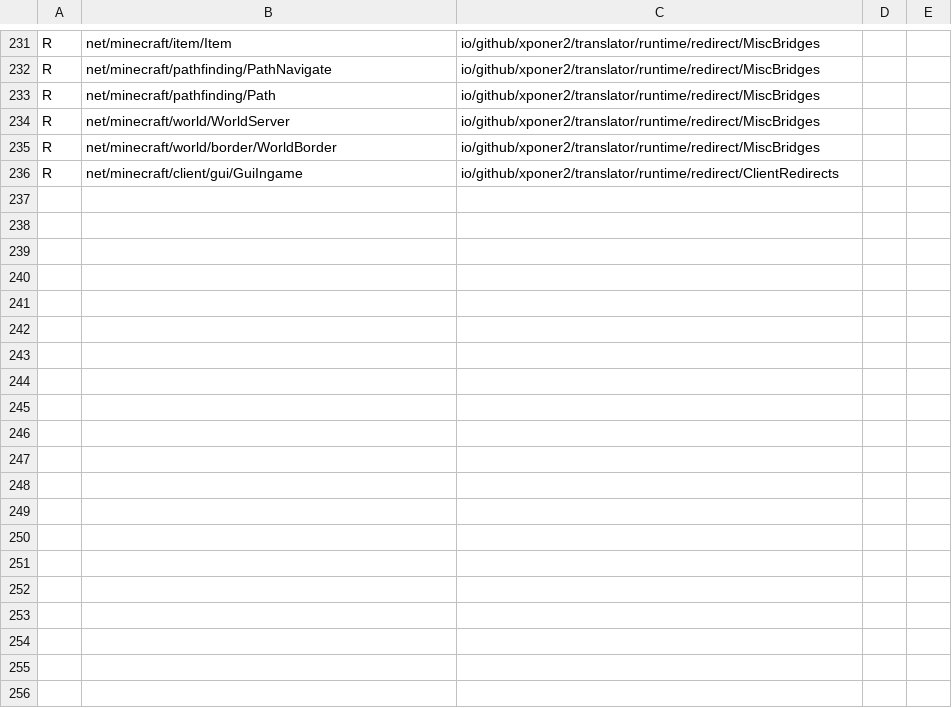
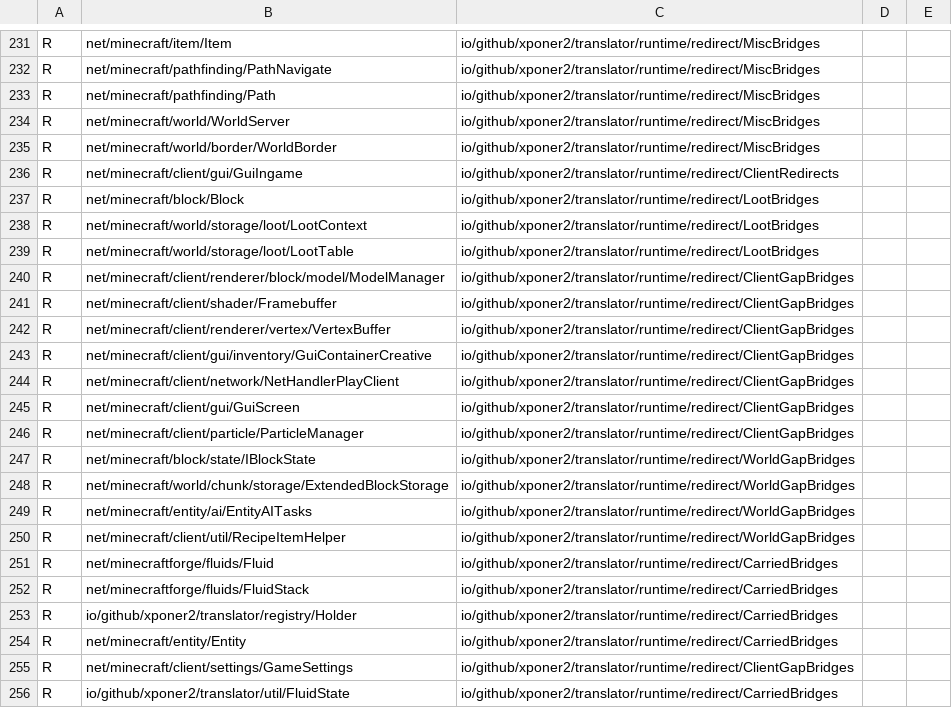
Before and after one commit to Xponer2/translator, a TSV file: src/main/resources/assets/translator/runtime/neoforge-1.21.1-redirects.tsv, drawn as a sheet; only a part is shown, gaps mark what is left out; the diff covers the shown part only.

```diff
--- a/src/main/resources/assets/translator/runtime/neoforge-1.21.1-redirects.tsv
+++ b/src/main/resources/assets/translator/runtime/neoforge-1.21.1-redirects.tsv
@@ -236 +236,21 @@ R	net/minecraft/world/border/WorldBorder	io/github/xponer2/translator/runtime/re
 R	net/minecraft/client/gui/GuiIngame	io/github/xponer2/translator/runtime/redirect/ClientRedirects
+R	net/minecraft/block/Block	io/github/xponer2/translator/runtime/redirect/LootBridges
+R	net/minecraft/world/storage/loot/LootContext	io/github/xponer2/translator/runtime/redirect/LootBridges
+R	net/minecraft/world/storage/loot/LootTable	io/github/xponer2/translator/runtime/redirect/LootBridges
+R	net/minecraft/client/renderer/block/model/ModelManager	io/github/xponer2/translator/runtime/redirect/ClientGapBridges
+R	net/minecraft/client/shader/Framebuffer	io/github/xponer2/translator/runtime/redirect/ClientGapBridges
+R	net/minecraft/client/renderer/vertex/VertexBuffer	io/github/xponer2/translator/runtime/redirect/ClientGapBridges
+R	net/minecraft/client/gui/inventory/GuiContainerCreative	io/github/xponer2/translator/runtime/redirect/ClientGapBridges
+R	net/minecraft/client/network/NetHandlerPlayClient	io/github/xponer2/translator/runtime/redirect/ClientGapBridges
+R	net/minecraft/client/gui/GuiScreen	io/github/xponer2/translator/runtime/redirect/ClientGapBridges
+R	net/minecraft/client/particle/ParticleManager	io/github/xponer2/translator/runtime/redirect/ClientGapBridges
+R	net/minecraft/block/state/IBlockState	io/github/xponer2/translator/runtime/redirect/WorldGapBridges
+R	net/minecraft/world/chunk/storage/ExtendedBlockStorage	io/github/xponer2/translator/runtime/redirect/WorldGapBridges
+R	net/minecraft/entity/ai/EntityAITasks	io/github/xponer2/translator/runtime/redirect/WorldGapBridges
+R	net/minecraft/client/util/RecipeItemHelper	io/github/xponer2/translator/runtime/redirect/WorldGapBridges
+R	net/minecraftforge/fluids/Fluid	io/github/xponer2/translator/runtime/redirect/CarriedBridges
+R	net/minecraftforge/fluids/FluidStack	io/github/xponer2/translator/runtime/redirect/CarriedBridges
+R	io/github/xponer2/translator/registry/Holder	io/github/xponer2/translator/runtime/redirect/CarriedBridges
+R	net/minecraft/entity/Entity	io/github/xponer2/translator/runtime/redirect/CarriedBridges
+R	net/minecraft/client/settings/GameSettings	io/github/xponer2/translator/runtime/redirect/ClientGapBridges
+R	io/github/xponer2/translator/util/FluidState	io/github/xponer2/translator/runtime/redirect/CarriedBridges
```
Also changed, not shown: 30 added rows elsewhere in this file, src/main/resources/assets/translator/runtime/neoforge-1.21.1-runtime.tsv, 14 other files.
